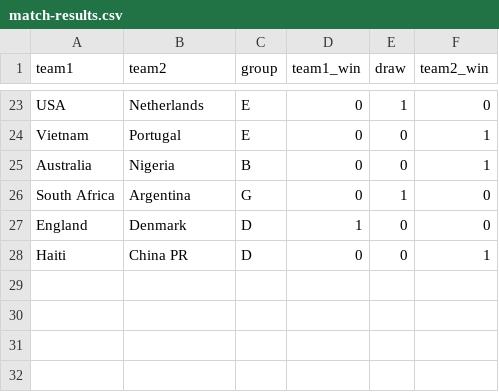
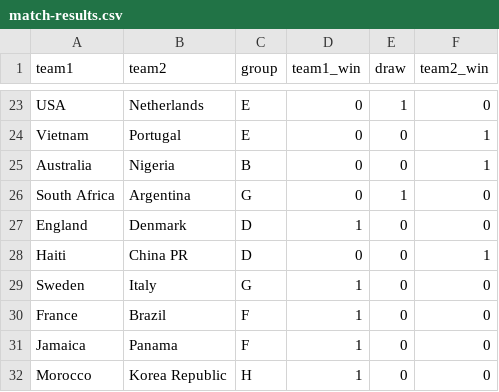
Before and after one commit to mberk/rss-wwc-2023-prediction-competition, a CSV file: match-results.csv, drawn as a sheet; only a part is shown, gaps mark what is left out.

Commit message:
Update match-results.csv

```diff
--- a/match-results.csv
+++ b/match-results.csv
@@ -28 +28,5 @@ England,Denmark,D,1,0,0
 Haiti,China PR,D,0,0,1
+Sweden,Italy,G,1,0,0
+France,Brazil,F,1,0,0
+Jamaica,Panama,F,1,0,0
+Morocco,Korea Republic,H,1,0,0
```
